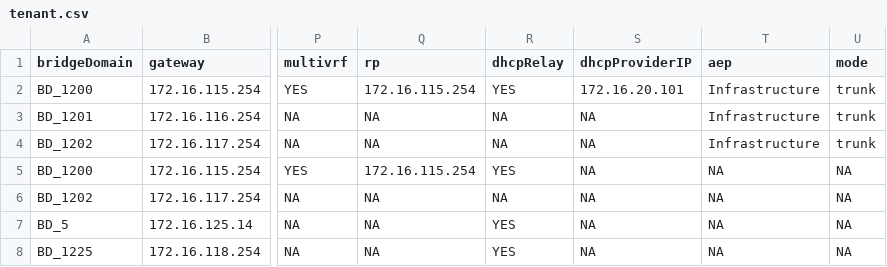
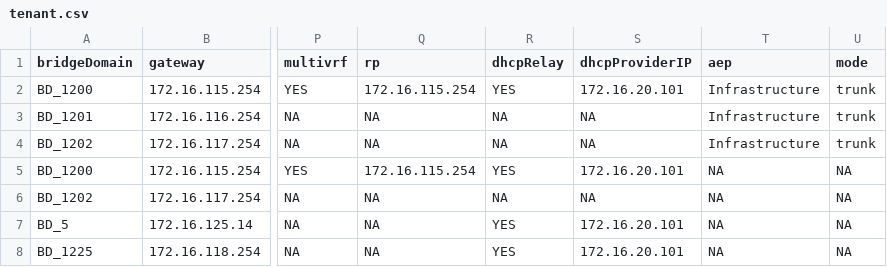
Before and after one commit to jc3943/LTRATO-3001, a CSV file: vars/sandbox/aci/tenant.csv, drawn as a sheet; only a part is shown, gaps mark what is left out; the diff names each change by its address in the sheet, - before the commit and + after, or states it on an @@ line.

Commit message:
updates to tenant.csv

```diff
--- a/vars/sandbox/aci/tenant.csv
+++ b/vars/sandbox/aci/tenant.csv
-S5 (dhcpProviderIP): NA
+S5 (dhcpProviderIP): 172.16.20.101
-S7:S8 (dhcpProviderIP): NA
+S7:S8 (dhcpProviderIP): 172.16.20.101
```
